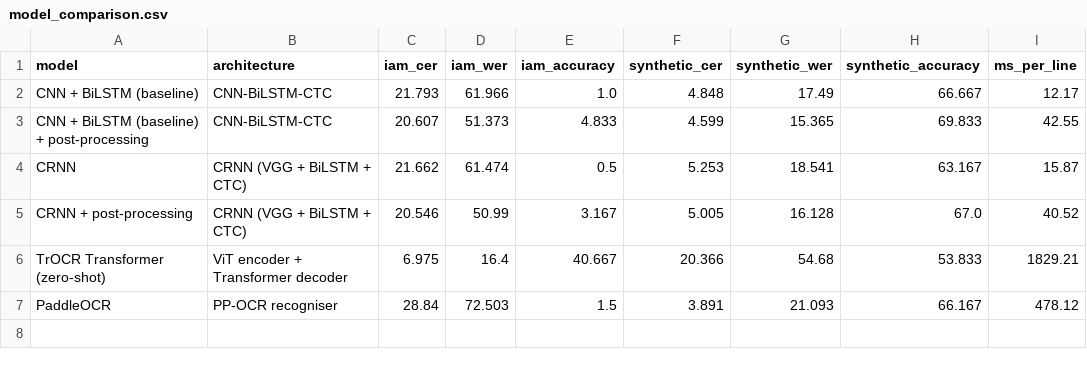
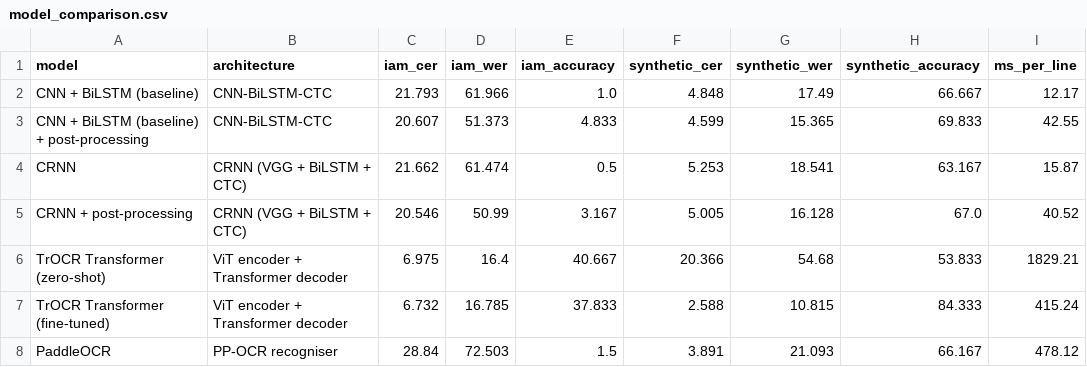
Before and after one commit to nalin7sharma/DeepOCR, a CSV file: results/model_comparison.csv, drawn as a sheet; the diff names each change by its address in the sheet, - before the commit and + after, or states it on an @@ line.

```diff
--- a/results/model_comparison.csv
+++ b/results/model_comparison.csv
+row 7: TrOCR Transformer (fine-tuned) | ViT encoder + Transformer decoder | 6.732 | 16.785 | 37.833 | 2.588 | 10.815 | 84.333 | 415.24
```
Also changed, not shown: 25 other files.
